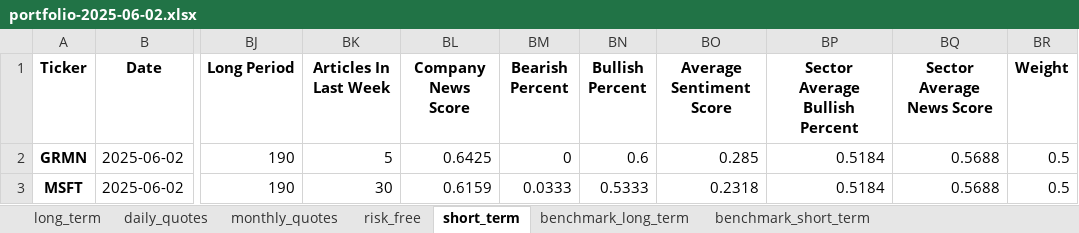
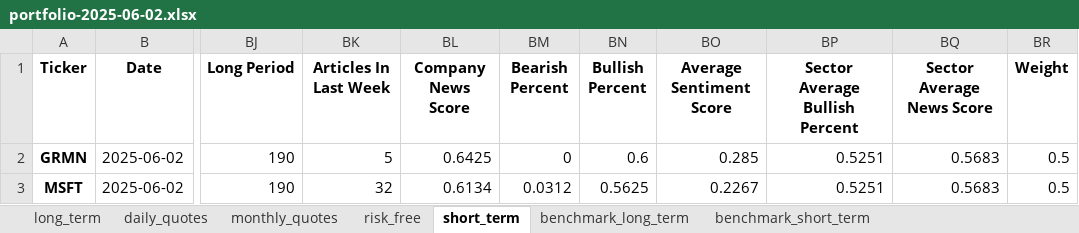
Before and after one commit to renan-peres/mfin-algo-trading-team, an Excel workbook: portfolios/portfolio-2025-06-02.xlsx, sheet short_term, drawn as a sheet; only a part is shown, gaps mark what is left out; values as stored, in another font and other column widths than the file's, no borders; the diff names each change by its address in the sheet, - before the commit and + after, or states it on an @@ line.

Commit message:
Short Term Pf Update

```diff
--- a/portfolios/portfolio-2025-06-02.xlsx (sheet short_term)
+++ b/portfolios/portfolio-2025-06-02.xlsx (sheet short_term)
-BP2:BP3 (Sector Average Bullish Percent): 0.5184
+BP2:BP3 (Sector Average Bullish Percent): 0.5251
-BQ2:BQ3 (Sector Average News Score): 0.5688
+BQ2:BQ3 (Sector Average News Score): 0.5683
-BK3 (Articles In Last Week): 30
+BK3 (Articles In Last Week): 32
-BL3 (Company News Score): 0.6159
+BL3 (Company News Score): 0.6134
-BM3 (Bearish Percent): 0.0333
+BM3 (Bearish Percent): 0.0312
-BN3 (Bullish Percent): 0.5333
+BN3 (Bullish Percent): 0.5625
-BO3 (Average Sentiment Score): 0.2318
+BO3 (Average Sentiment Score): 0.2267
```
Also changed, not shown: 2 other files.
